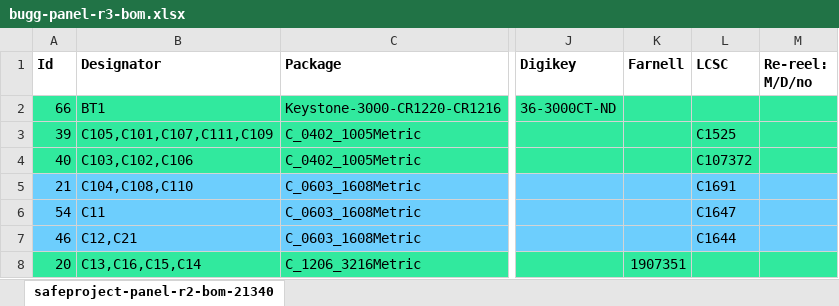
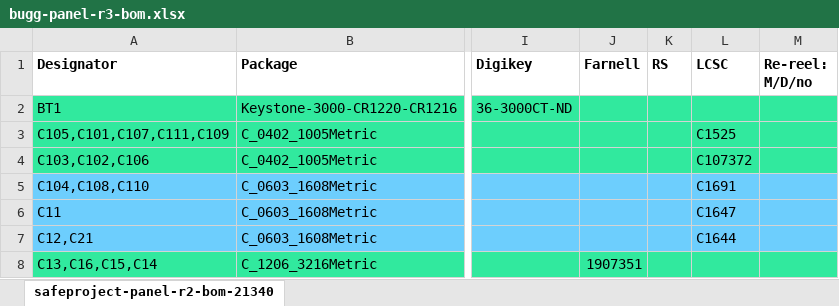
Before and after one commit to bugg-resources/sp-hardware-panel, an Excel workbook: r3/build/bugg-panel-r3-bom/bugg-panel-r3-bom.xlsx, sheet safeproject-panel-r2-bom-21340, drawn as a sheet; only a part is shown, gaps mark what is left out; values as stored, in another font and other column widths than the file's, no borders; conditional formats not drawn; removed rows and columns are numbered as before the commit, all else as after; the diff covers the shown part only; the diff names each change by its address in the sheet, - before the commit and + after, or states it on an @@ line.

```diff
--- a/r3/build/bugg-panel-r3-bom/bugg-panel-r3-bom.xlsx (sheet safeproject-panel-r2-bom-21340)
+++ b/r3/build/bugg-panel-r3-bom/bugg-panel-r3-bom.xlsx (sheet safeproject-panel-r2-bom-21340)
-column A (Id), rows 2-8: 66 | 39 | 40 | 21 | 54 | 46 | 20
+column K (RS), empty
```
Also changed, not shown: 3 added rows, 2 removed rows and 8 edited cells elsewhere in this sheet, formulas that keep their value.
